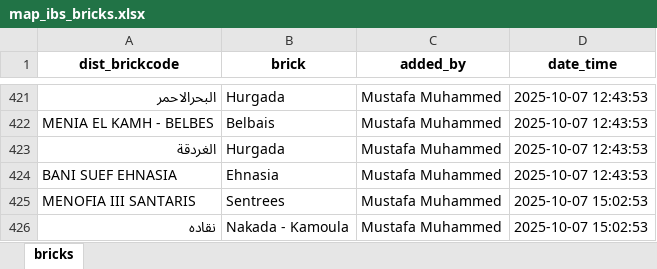
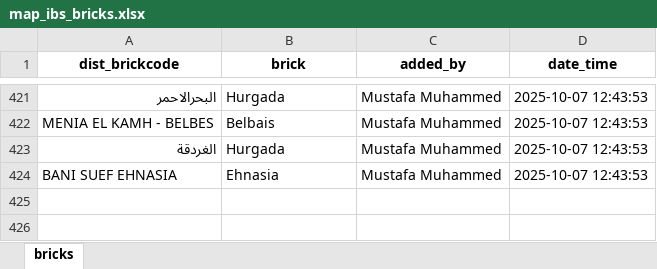
Before and after one commit to mustafasava/Sales_repo, an Excel workbook: mapping/map_ibs_bricks.xlsx, sheet bricks, drawn as a sheet; only a part is shown, gaps mark what is left out; values as stored, in another font and other column widths than the file's, no borders; the diff names each change by its address in the sheet, - before the commit and + after, or states it on an @@ line.

```diff
--- a/mapping/map_ibs_bricks.xlsx (sheet bricks)
+++ b/mapping/map_ibs_bricks.xlsx (sheet bricks)
-row 425: MENOFIA III SANTARIS | Sentrees | Mustafa Muhammed | 2025-10-07 15:02:53
-row 426: نقاده | Nakada - Kamoula | Mustafa Muhammed | 2025-10-07 15:02:53
```
Also changed, not shown: mapping/map_ibs_products.xlsx, 2 other files.
